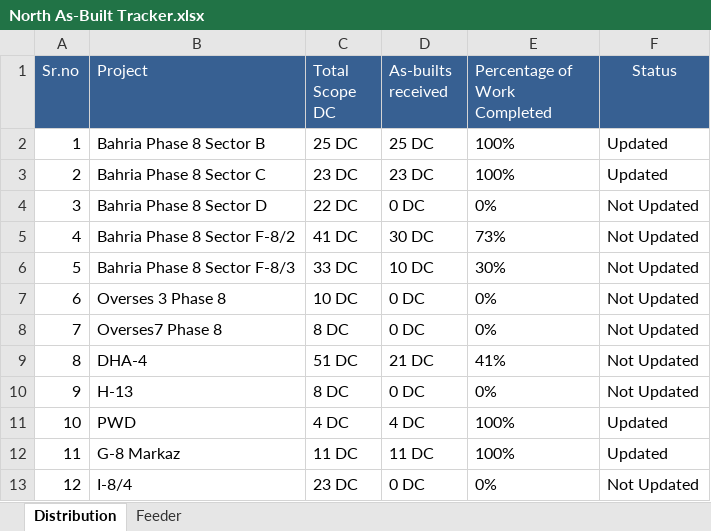
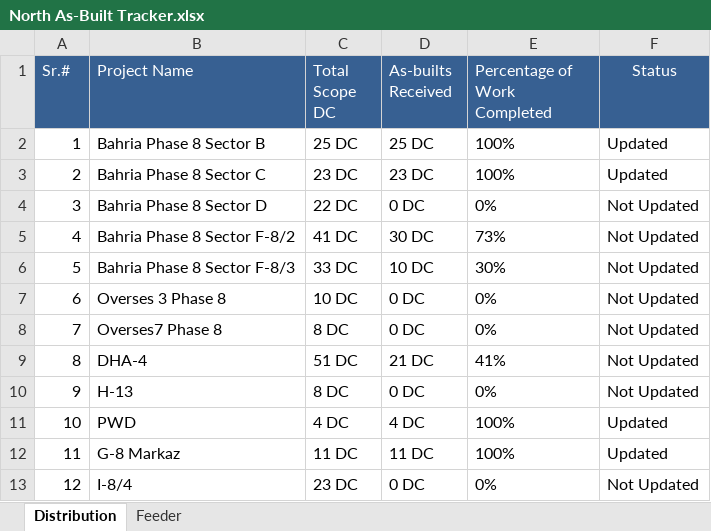
Before and after one commit to rajpoothasaan1725/Excel-DashBoard, an Excel workbook: North As-Built Tracker.xlsx, sheet Distribution, drawn as a sheet; values as stored, in another font and other column widths than the file's, no borders; the diff names each change by its address in the sheet, - before the commit and + after, or states it on an @@ line.

```diff
--- a/North As-Built Tracker.xlsx (sheet Distribution)
+++ b/North As-Built Tracker.xlsx (sheet Distribution)
-A1: Sr.no
+A1: Sr.#
-B1: Project
+B1: Project Name
-D1: As-builts received
+D1: As-builts Received
```
Also changed, not shown: sheet Feeder.
